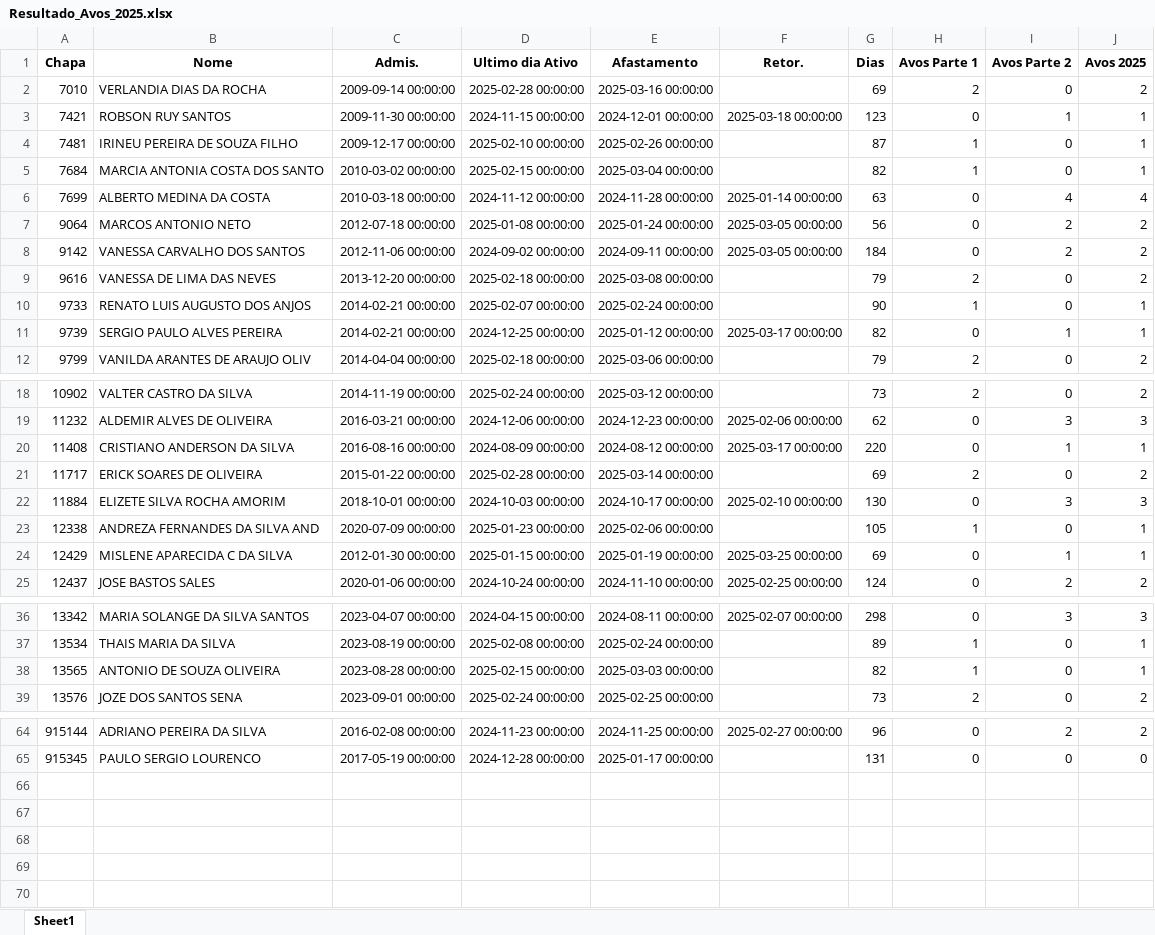
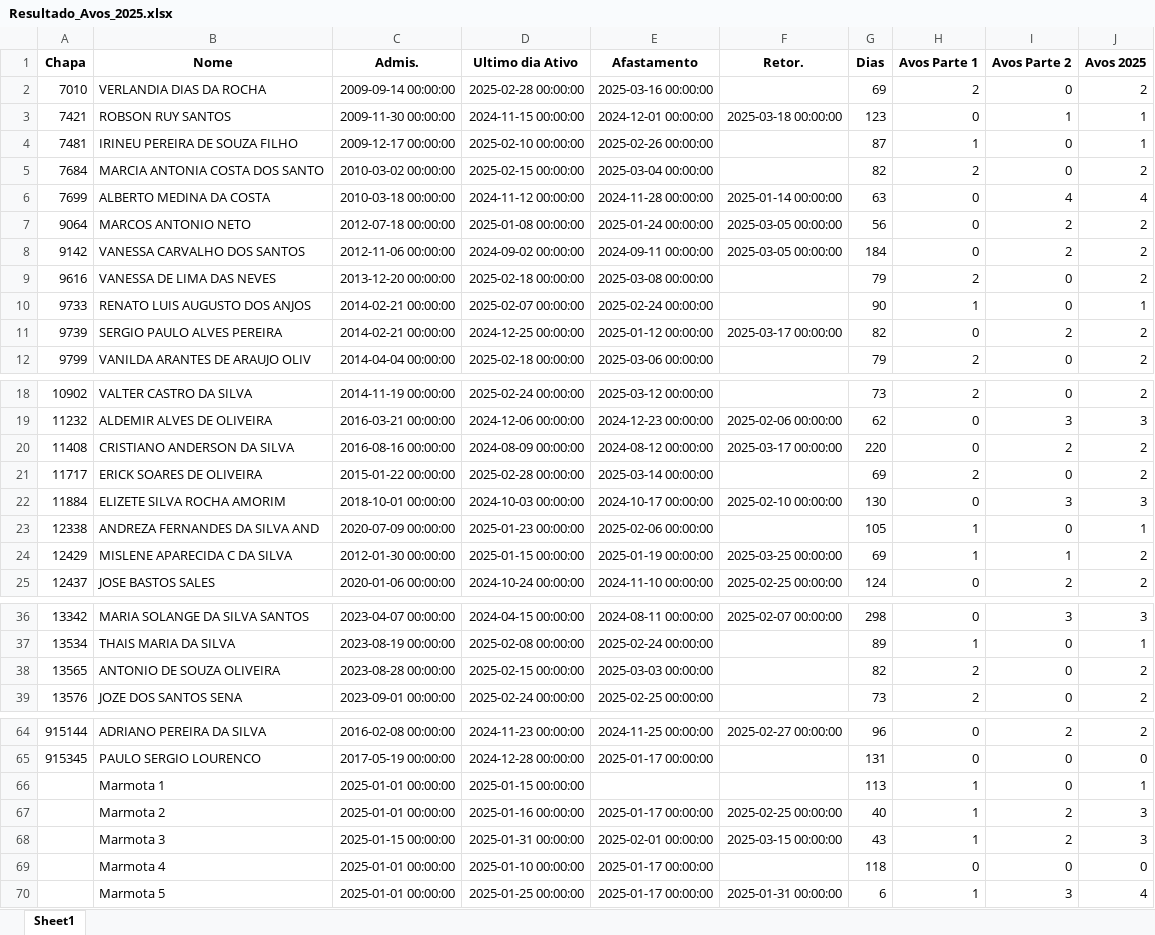
Before and after one commit to JvHaeckel/Python, an Excel workbook: PLR/Resultado_Avos_2025.xlsx, sheet Sheet1, drawn as a sheet; only a part is shown, gaps mark what is left out; values as stored, in another font and other column widths than the file's, no borders; the diff covers the shown part only; the diff names each change by its address in the sheet, - before the commit and + after, or states it on an @@ line.

```diff
--- a/PLR/Resultado_Avos_2025.xlsx (sheet Sheet1)
+++ b/PLR/Resultado_Avos_2025.xlsx (sheet Sheet1)
-H5 (Avos Parte 1): 1
+H5 (Avos Parte 1): 2
-J5 (Avos 2025): 1
+J5 (Avos 2025): 2
-I11 (Avos Parte 2): 1
+I11 (Avos Parte 2): 2
-J11 (Avos 2025): 1
+J11 (Avos 2025): 2
-I20 (Avos Parte 2): 1
+I20 (Avos Parte 2): 2
-J20 (Avos 2025): 1
+J20 (Avos 2025): 2
-H24 (Avos Parte 1): 0
+H24 (Avos Parte 1): 1
-J24 (Avos 2025): 1
+J24 (Avos 2025): 2
-H38 (Avos Parte 1): 1
+H38 (Avos Parte 1): 2
-J38 (Avos 2025): 1
+J38 (Avos 2025): 2
+row 66:  | Marmota 1 | 2025-01-01 00:00:00 | 2025-01-15 00:00:00 |  |  | 113 | 1 | 0 | 1
+row 67:  | Marmota 2 | 2025-01-01 00:00:00 | 2025-01-16 00:00:00 | 2025-01-17 00:00:00 | 2025-02-25 00:00:00 | 40 | 1 | 2 | 3
+row 68:  | Marmota 3 | 2025-01-15 00:00:00 | 2025-01-31 00:00:00 | 2025-02-01 00:00:00 | 2025-03-15 00:00:00 | 43 | 1 | 2 | 3
+row 69:  | Marmota 4 | 2025-01-01 00:00:00 | 2025-01-10 00:00:00 | 2025-01-17 00:00:00 |  | 118 | 0 | 0 | 0
+row 70:  | Marmota 5 | 2025-01-01 00:00:00 | 2025-01-25 00:00:00 | 2025-01-17 00:00:00 | 2025-01-31 00:00:00 | 6 | 1 | 3 | 4
```
Also changed, not shown: 2 edited cells elsewhere in this sheet, PLR/Projeto Avos - Completo.xlsm, 2 other files.
